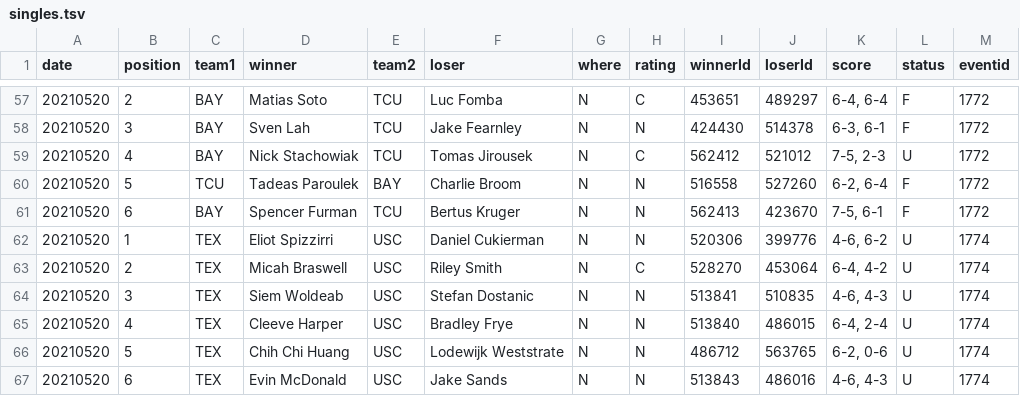
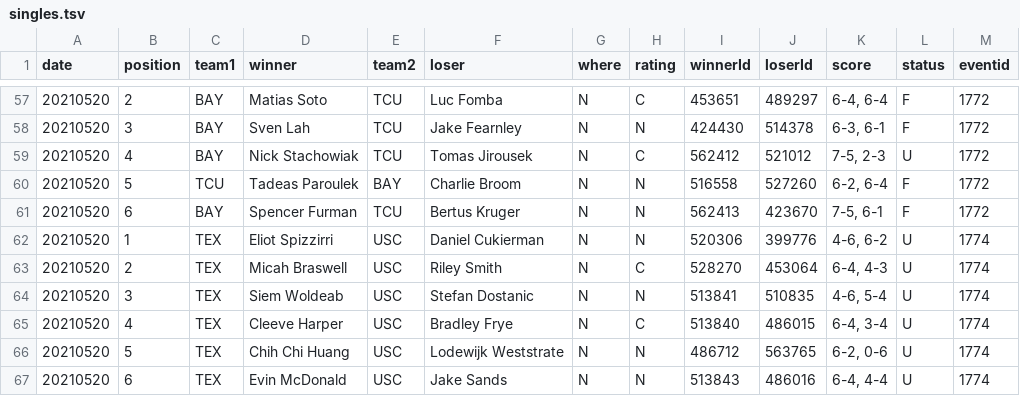
Before and after one commit to slam10s/may-madness, a TSV file: data/2020-21/ncaam/singles.tsv, drawn as a sheet; only a part is shown, gaps mark what is left out.

Commit message:
Thursday 5/20 at 7:38PM

```diff
--- a/data/2020-21/ncaam/singles.tsv
+++ b/data/2020-21/ncaam/singles.tsv
@@ -62,6 +62,6 @@ date	position	team1	winner	team2	loser	where	rating	winnerId	loserId	score	statu
 20210520	1	TEX 	Eliot Spizzirri          	USC 	Daniel Cukierman           	N	N	520306	399776	4-6, 6-2        	U	1774
-20210520	2	TEX 	Micah Braswell           	USC 	Riley Smith                	N	C	528270	453064	6-4, 4-2        	U	1774
-20210520	3	TEX 	Siem Woldeab             	USC 	Stefan Dostanic            	N	N	513841	510835	4-6, 4-3        	U	1774
-20210520	4	TEX 	Cleeve Harper            	USC 	Bradley Frye               	N	N	513840	486015	6-4, 2-4        	U	1774
+20210520	2	TEX 	Micah Braswell           	USC 	Riley Smith                	N	C	528270	453064	6-4, 4-3        	U	1774
+20210520	3	TEX 	Siem Woldeab             	USC 	Stefan Dostanic            	N	N	513841	510835	4-6, 5-4        	U	1774
+20210520	4	TEX 	Cleeve Harper            	USC 	Bradley Frye               	N	C	513840	486015	6-4, 3-4        	U	1774
 20210520	5	TEX 	Chih Chi Huang           	USC 	Lodewijk Weststrate        	N	N	486712	563765	6-2, 0-6        	U	1774
-20210520	6	TEX 	Evin McDonald            	USC 	Jake Sands                 	N	N	513843	486016	4-6, 4-3        	U	1774
+20210520	6	TEX 	Evin McDonald            	USC 	Jake Sands                 	N	N	513843	486016	6-4, 4-4        	U	1774
```
